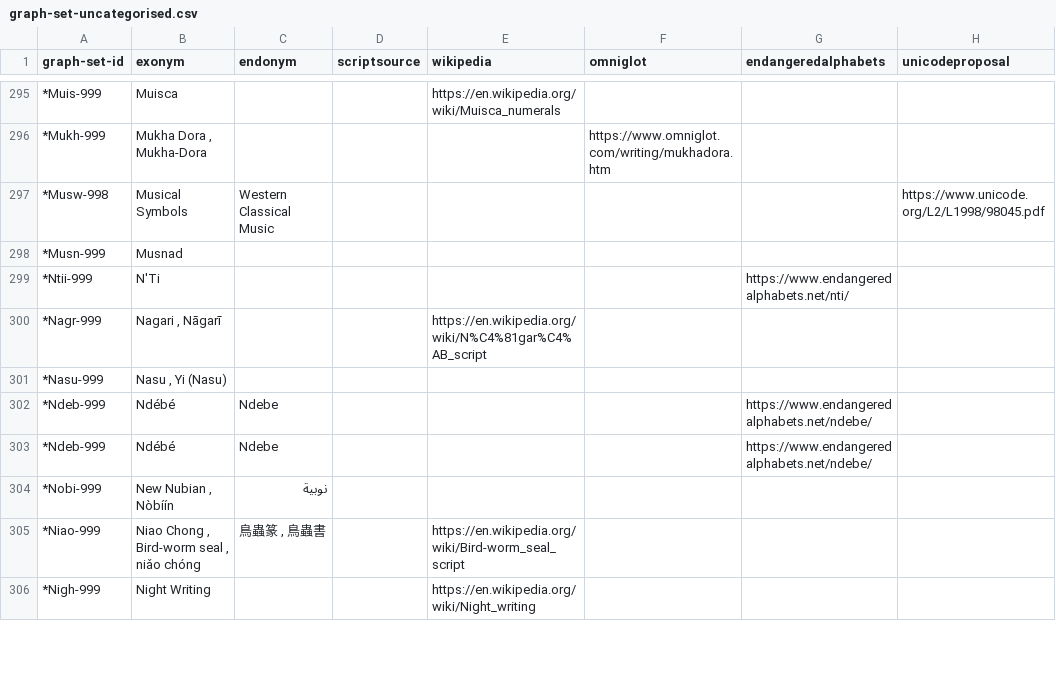
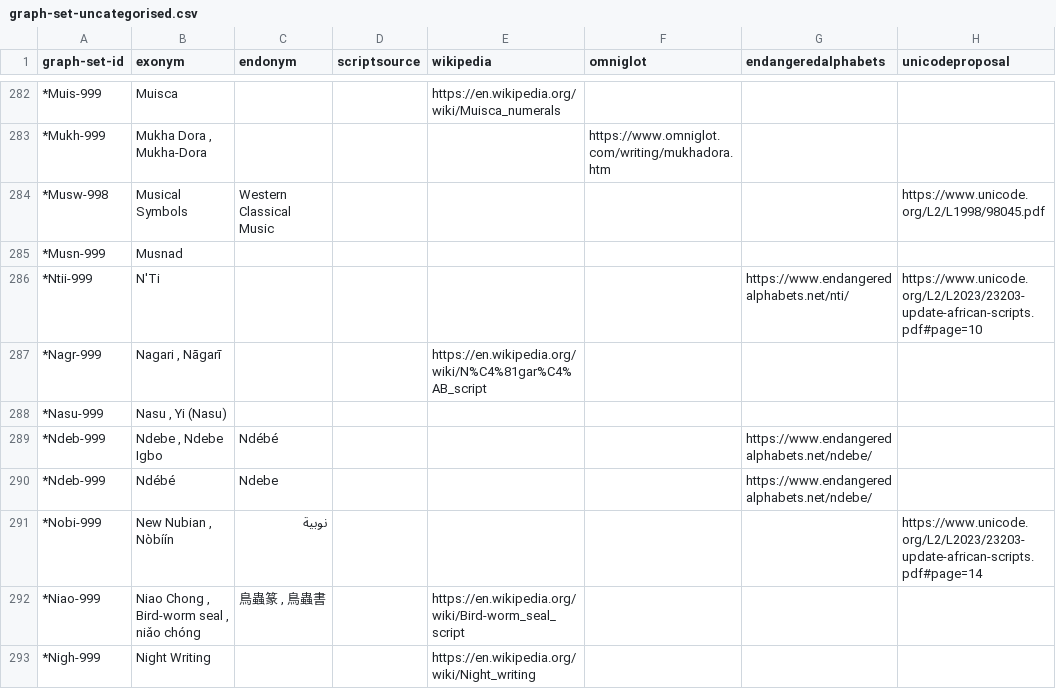
Before and after one commit to Vyshantha/graph-data-sets, a CSV file: graph-set-uncategorised.csv, drawn as a sheet; only a part is shown, gaps mark what is left out; removed rows and columns are numbered as before the commit, all else as after; the diff covers the shown part only; the diff names each change by its address in the sheet, - before the commit and + after, or states it on an @@ line.

```diff
--- a/graph-set-uncategorised.csv
+++ b/graph-set-uncategorised.csv
-H286 (unicodeproposal): (empty)
+H286 (unicodeproposal): https://www.unicode.org/L2/L2023/23203-update-african-scripts.pdf#page=10
+row 289: *Ndeb-999 | Ndebe , Ndebe Igbo | Ndébé |  |  |  | https://www.endangeredalphabets.net/ndebe/
-row 303: *Ndeb-999 | Ndébé | Ndebe |  |  |  | https://www.endangeredalphabets.net/ndebe/
-H291 (unicodeproposal): (empty)
+H291 (unicodeproposal): https://www.unicode.org/L2/L2023/23203-update-african-scripts.pdf#page=14
```
Also changed, not shown: 4 added rows, 16 removed rows and 31 edited cells elsewhere in this file, graph-set-fonts.csv, graph-set-numerals.csv, 1 other file.
